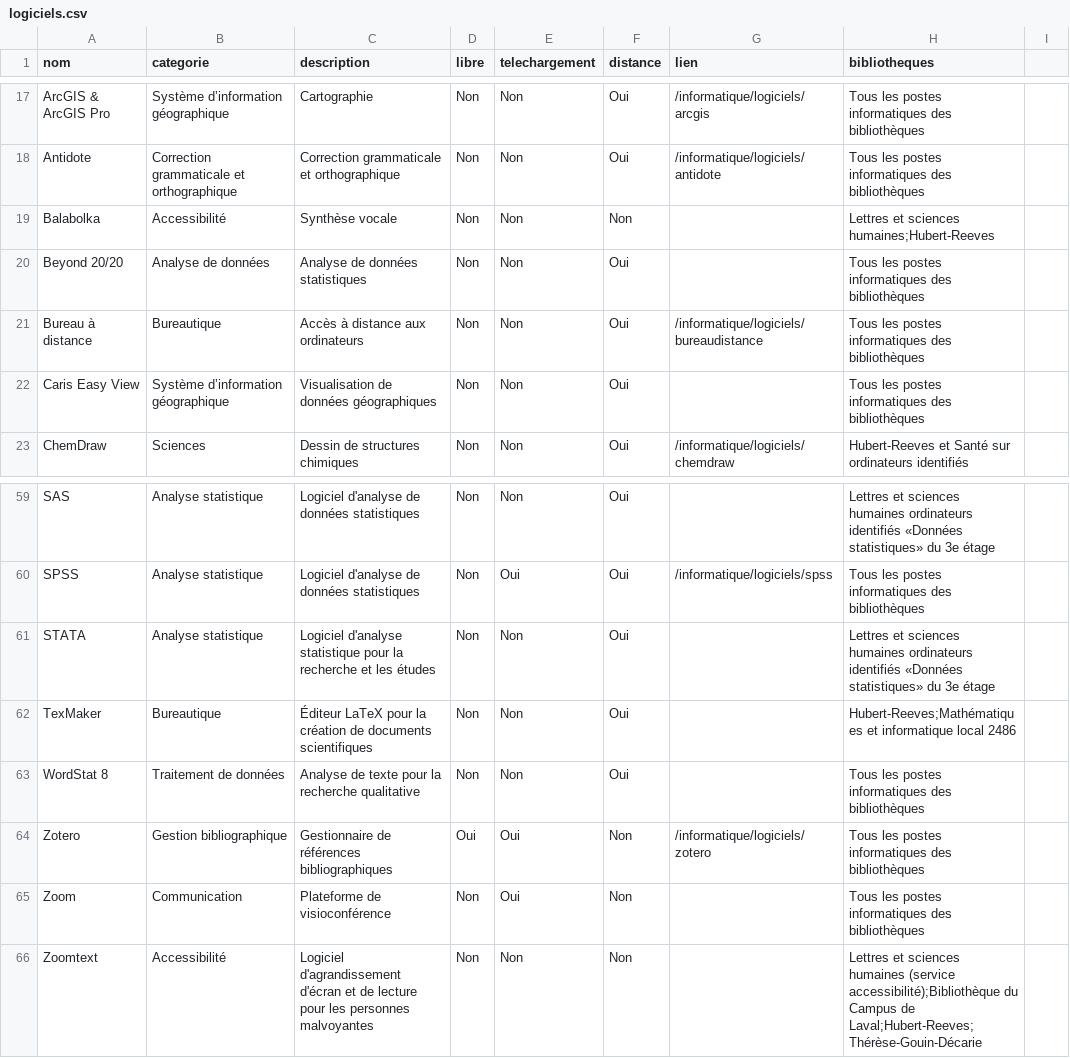
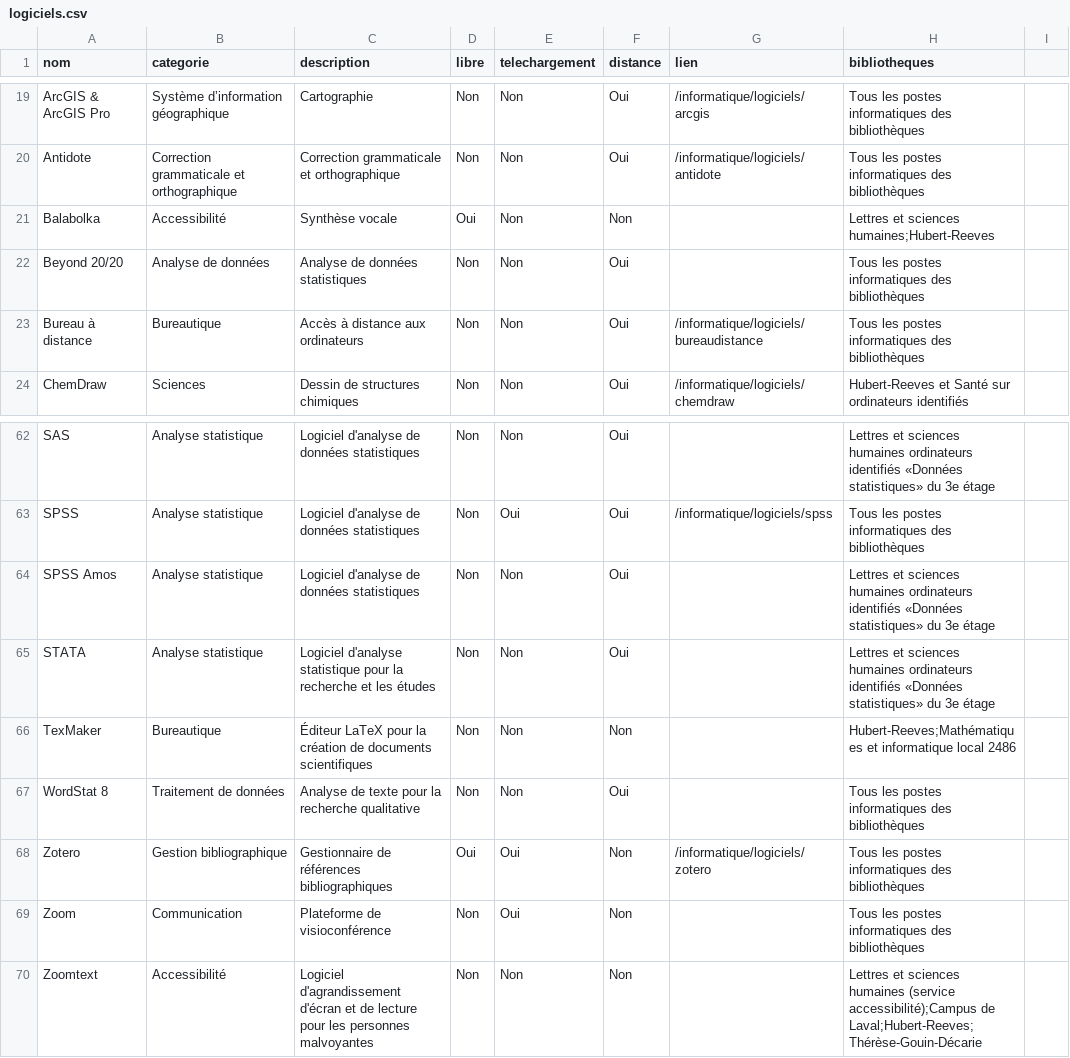
Before and after one commit to bibudem/techno, a CSV file: static/data/logiciels.csv, drawn as a sheet; only a part is shown, gaps mark what is left out; the diff covers the shown part only.

Commit message:
Plusieurs corrections
Ajout de logiciels manquants :
SPSS Amos
Libre Office
Adobe Reader
Adobe Digital Editions
FileZilla

Retrait de Caris EasyView

Uniformisation des noms des bibliothèques et ajout d'informations manquantes

```diff
--- a/static/data/logiciels.csv
+++ b/static/data/logiciels.csv
@@ -18,6 +20,5 @@ ArcGIS & ArcGIS Pro,Système dʼinformation géographique,Cartographie,Non,Non,O
 Antidote,Correction grammaticale et orthographique,Correction grammaticale et orthographique,Non,Non,Oui,/informatique/logiciels/antidote,Tous les postes informatiques des bibliothèques
-Balabolka,Accessibilité,Synthèse vocale,Non,Non,Non,,Lettres et sciences humaines;Hubert-Reeves
+Balabolka,Accessibilité,Synthèse vocale,Oui,Non,Non,,Lettres et sciences humaines;Hubert-Reeves
 Beyond 20/20,Analyse de données,Analyse de données statistiques,Non,Non,Oui,,Tous les postes informatiques des bibliothèques
 Bureau à distance,Bureautique,Accès à distance aux ordinateurs,Non,Non,Oui,/informatique/logiciels/bureaudistance,Tous les postes informatiques des bibliothèques
-Caris Easy View,Système dʼinformation géographique,Visualisation de données géographiques,Non,Non,Oui,,Tous les postes informatiques des bibliothèques
 ChemDraw,Sciences,Dessin de structures chimiques,Non,Non,Oui,/informatique/logiciels/chemdraw,Hubert-Reeves et Santé sur ordinateurs identifiés
@@ -60,4 +63,5 @@ SAS,Analyse statistique,Logiciel d'analyse de données statistiques,Non,Non,Oui,
 SPSS,Analyse statistique,Logiciel d'analyse de données statistiques,Non,Oui,Oui,/informatique/logiciels/spss,Tous les postes informatiques des bibliothèques
+SPSS Amos,Analyse statistique,Logiciel d'analyse de données statistiques,Non,Non,Oui,,Lettres et sciences humaines ordinateurs identifiés «Données statistiques» du 3e étage
 STATA,Analyse statistique,Logiciel d'analyse statistique pour la recherche et les études,Non,Non,Oui,,Lettres et sciences humaines ordinateurs identifiés «Données statistiques» du 3e étage
-TexMaker,Bureautique,Éditeur LaTeX pour la création de documents scientifiques,Non,Non,Oui,,Hubert-Reeves;Mathématiques et informatique local 2486
+TexMaker,Bureautique,Éditeur LaTeX pour la création de documents scientifiques,Non,Non,Non,,Hubert-Reeves;Mathématiques et informatique local 2486
 WordStat 8,Traitement de données,Analyse de texte pour la recherche qualitative,Non,Non,Oui,,Tous les postes informatiques des bibliothèques
@@ -65,2 +69,2 @@ Zotero,Gestion bibliographique,Gestionnaire de références bibliographiques,Oui
 Zoom,Communication,Plateforme de visioconférence,Non,Oui,Non,,Tous les postes informatiques des bibliothèques
-Zoomtext,Accessibilité,Logiciel d'agrandissement d'écran et de lecture pour les personnes malvoyantes,Non,Non,Non,,Lettres et sciences humaines (service accessibilité);Bibliothèque du Campus de Laval;Hubert-Reeves;Thérèse-Gouin-Décarie
+Zoomtext,Accessibilité,Logiciel d'agrandissement d'écran et de lecture pour les personnes malvoyantes,Non,Non,Non,,Lettres et sciences humaines (service accessibilité);Campus de Laval;Hubert-Reeves;Thérèse-Gouin-Décarie
```
Also changed, not shown: 4 added rows and 6 edited cells elsewhere in this file.
